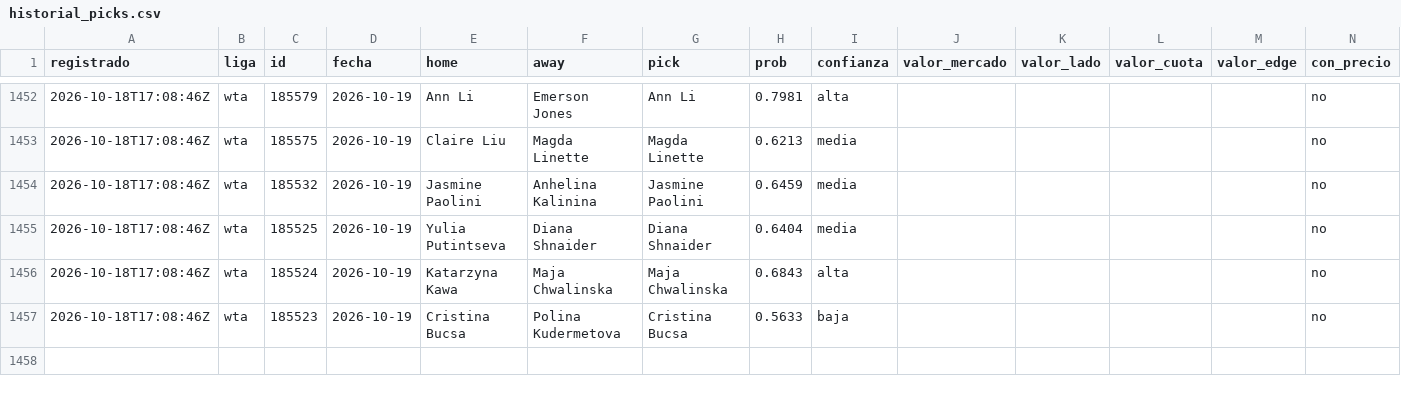
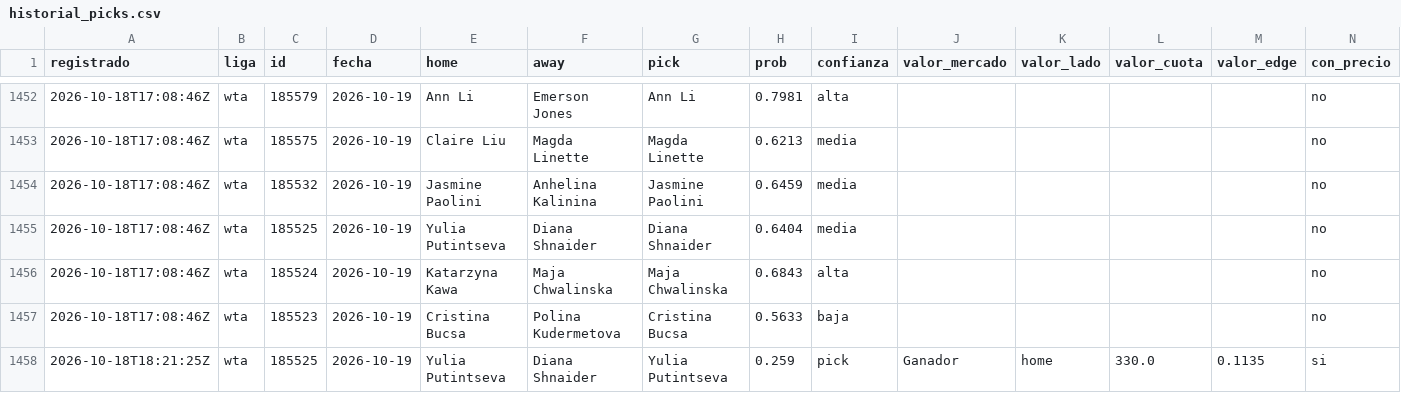
Before and after one commit to tenisman12/edgeline, a CSV file: salida/historial_picks.csv, drawn as a sheet; only a part is shown, gaps mark what is left out; rows hold the shown columns only; the diff names each change by its address in the sheet, - before the commit and + after, or states it on an @@ line.

```diff
--- a/salida/historial_picks.csv
+++ b/salida/historial_picks.csv
+row 1458: 2026-10-18T18:21:25Z | wta | 185525 | 2026-10-19 | Yulia Putintseva | Diana Shnaider | Yulia Putintseva | 0.259 | pick | Ganador | home | 330.0 | 0.1135 | si
```
Also changed, not shown: salida/clv_detalle.csv, salida/historial_angulos.csv, 53 other files.
